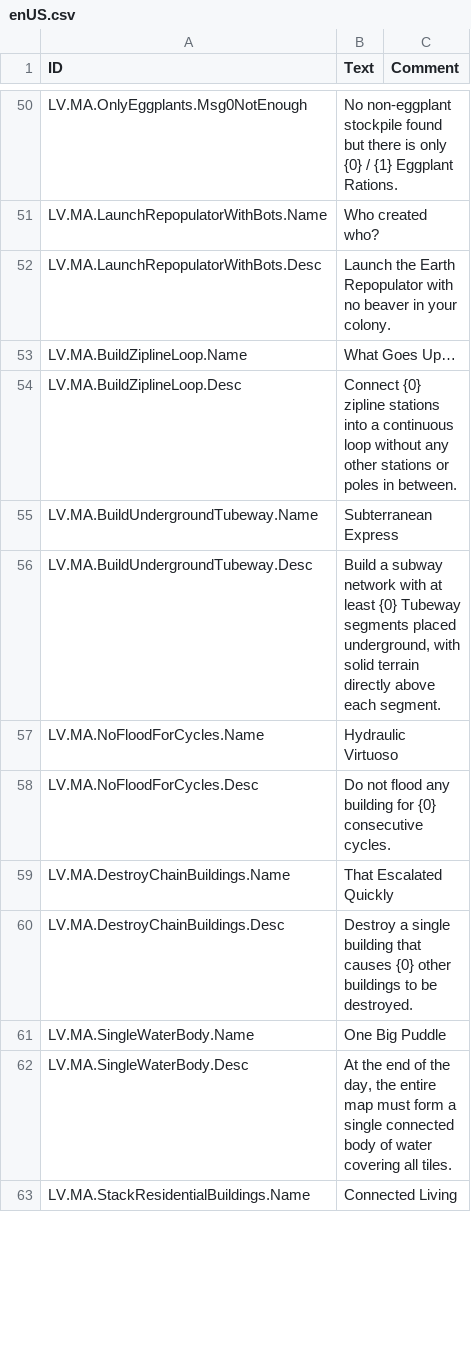
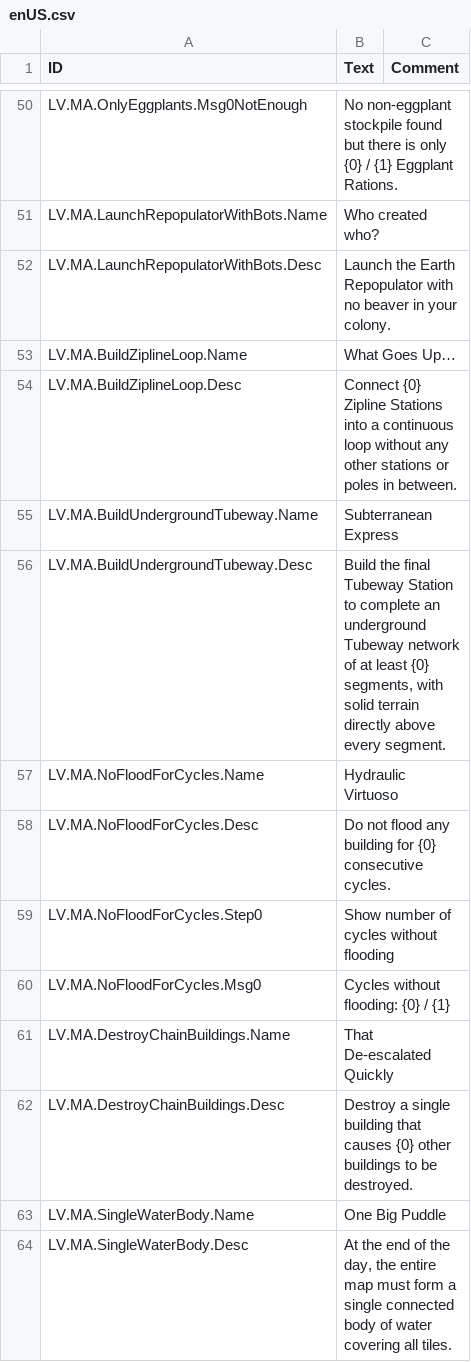
Before and after one commit to datvm/TimberbornMods, a CSV file: MoreAchievements/Localizations/enUS.csv, drawn as a sheet; only a part is shown, gaps mark what is left out; the shorter side is filled out with more unchanged rows.

```diff
--- a/MoreAchievements/Localizations/enUS.csv
+++ b/MoreAchievements/Localizations/enUS.csv
@@ -55,8 +55,10 @@ LV.MA.LaunchRepopulatorWithBots.Desc,"Launch the Earth Repopulator with no beave
 LV.MA.BuildZiplineLoop.Name,"What Goes Up…",
-LV.MA.BuildZiplineLoop.Desc,"Connect {0} zipline stations into a continuous loop without any other stations or poles in between.",
+LV.MA.BuildZiplineLoop.Desc,"Connect {0} Zipline Stations into a continuous loop without any other stations or poles in between.",
 LV.MA.BuildUndergroundTubeway.Name,"Subterranean Express",
-LV.MA.BuildUndergroundTubeway.Desc,"Build a subway network with at least {0} Tubeway segments placed underground, with solid terrain directly above each segment.",
+LV.MA.BuildUndergroundTubeway.Desc,"Build the final Tubeway Station to complete an underground Tubeway network of at least {0} segments, with solid terrain directly above every segment.",
 LV.MA.NoFloodForCycles.Name,"Hydraulic Virtuoso",
 LV.MA.NoFloodForCycles.Desc,"Do not flood any building for {0} consecutive cycles.",
-LV.MA.DestroyChainBuildings.Name,"That Escalated Quickly",
+LV.MA.NoFloodForCycles.Step0,"Show number of cycles without flooding",
+LV.MA.NoFloodForCycles.Msg0,"Cycles without flooding: {0} / {1}",
+LV.MA.DestroyChainBuildings.Name,"That De-escalated Quickly",
 LV.MA.DestroyChainBuildings.Desc,"Destroy a single building that causes {0} other buildings to be destroyed.",
```
Also changed, not shown: 32 other files.
